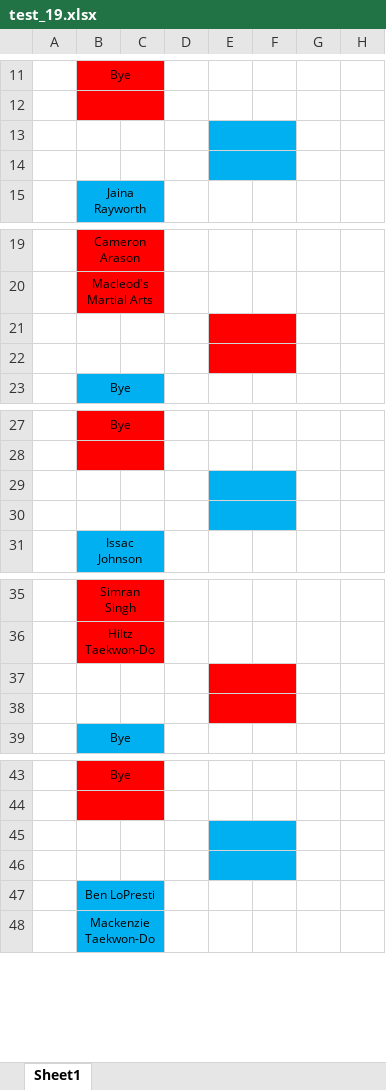
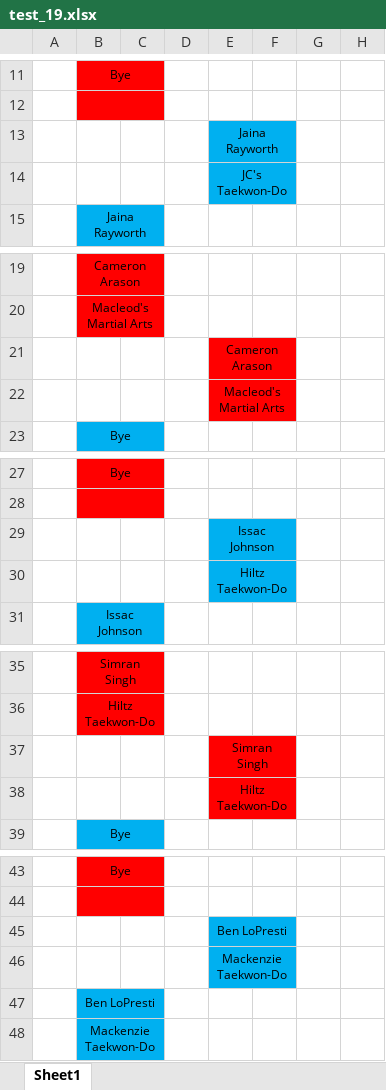
Before and after one commit to saoneil/single_elimination_tree_generator, an Excel workbook: refined_divisions/test_19.xlsx, sheet Sheet1, drawn as a sheet; only a part is shown, gaps mark what is left out; values as stored, in another font and other column widths than the file's, no borders; the diff covers the shown part only; the diff names each change by its address in the sheet, - before the commit and + after, or states it on an @@ line.

```diff
--- a/refined_divisions/test_19.xlsx (sheet Sheet1)
+++ b/refined_divisions/test_19.xlsx (sheet Sheet1)
-E13: (empty)
+E13: Jaina Rayworth
-E14: (empty)
+E14: JC's Taekwon-Do
-E21: (empty)
+E21: Cameron Arason
-E22: (empty)
+E22: Macleod's Martial Arts
-E29: (empty)
+E29: Issac Johnson
-E30: (empty)
+E30: Hiltz Taekwon-Do
-E37: (empty)
+E37: Simran Singh
-E38: (empty)
+E38: Hiltz Taekwon-Do
-E45: (empty)
+E45: Ben LoPresti
-E46: (empty)
+E46: Mackenzie Taekwon-Do
```
Also changed, not shown: 16 edited cells elsewhere in this sheet, refined_divisions/test_10.xlsx, refined_divisions/test_20.xlsx, 18 other files.
